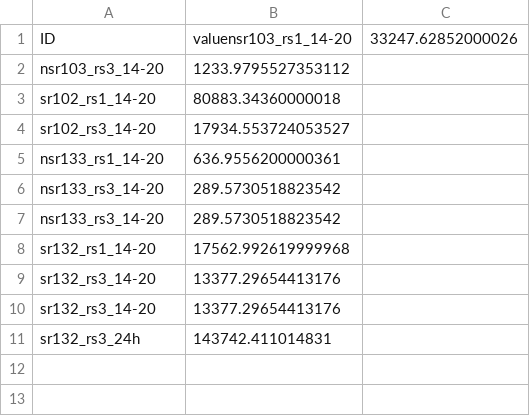
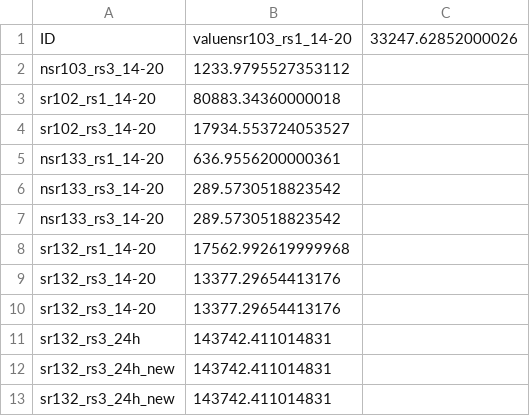
Before and after one commit to pajalevi/StorageVET, a CSV file: Data/user_constraints/values.csv, drawn as a sheet; the diff names each change by its address in the sheet, - before the commit and + after, or states it on an @@ line.

```diff
--- a/Data/user_constraints/values.csv
+++ b/Data/user_constraints/values.csv
+row 12: sr132_rs3_24h_new | 143742.411014831
+row 13: sr132_rs3_24h_new | 143742.411014831
```
Also changed, not shown: 13 other files.
